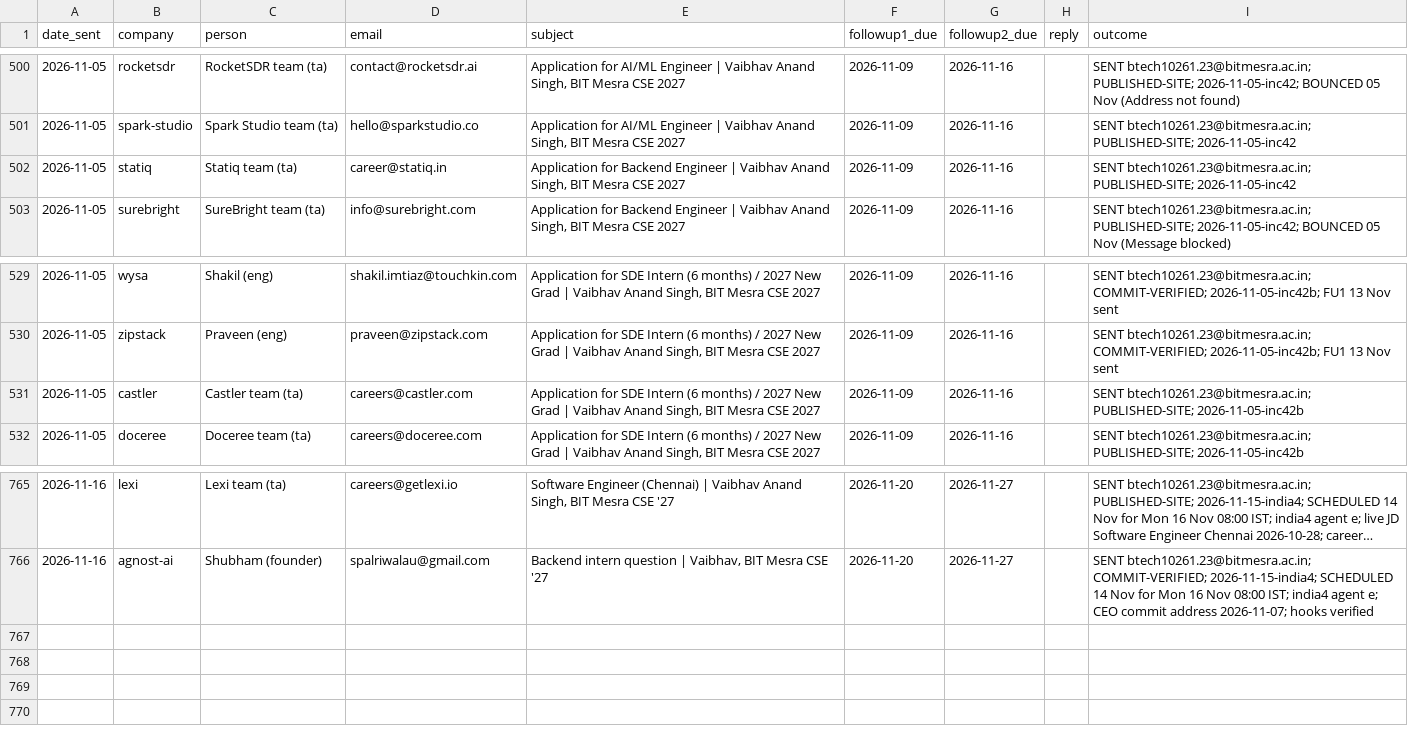
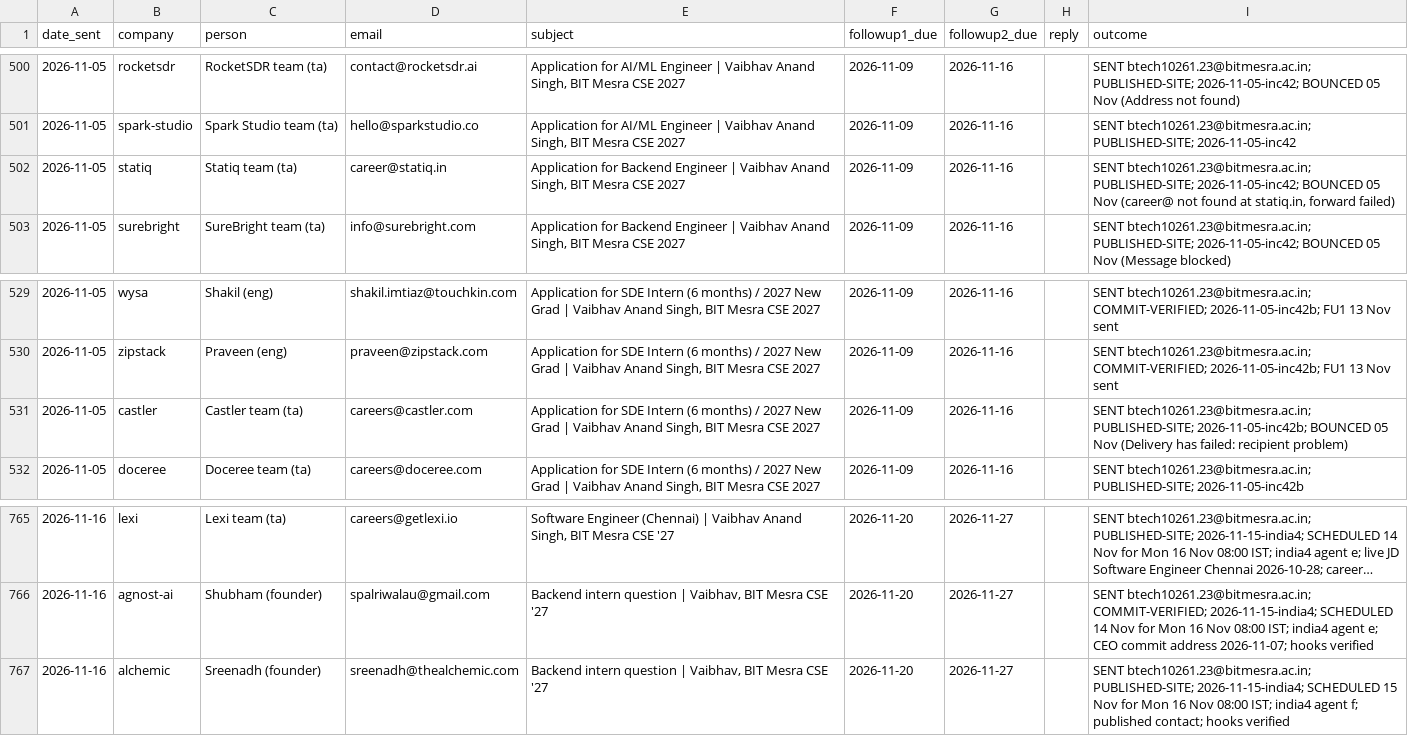
Before and after one commit to mightbeanshuu/cold-outreach-skill, a CSV file: logs/SEND-LOG.csv, drawn as a sheet; only a part is shown, gaps mark what is left out; long unchanged cells end in ….

```diff
--- a/logs/SEND-LOG.csv
+++ b/logs/SEND-LOG.csv
@@ -501,3 +501,3 @@ date_sent,company,person,email,subject,followup1_due,followup2_due,reply,outcome
 2026-11-05,spark-studio,Spark Studio team (ta),hello@sparkstudio.co,"Application for AI/ML Engineer | Vaibhav Anand Singh, BIT Mesra CSE 2027",2026-11-09,2026-11-16,,SENT btech10261.23@bitmesra.ac.in; PUBLISHED-SITE; 2026-11-05-inc42
-2026-11-05,statiq,Statiq team (ta),career@statiq.in,"Application for Backend Engineer | Vaibhav Anand Singh, BIT Mesra CSE 2027",2026-11-09,2026-11-16,,SENT btech10261.23@bitmesra.ac.in; PUBLISHED-SITE; 2026-11-05-inc42
+2026-11-05,statiq,Statiq team (ta),career@statiq.in,"Application for Backend Engineer | Vaibhav Anand Singh, BIT Mesra CSE 2027",2026-11-09,2026-11-16,,"SENT btech10261.23@bitmesra.ac.in; PUBLISHED-SITE; 2026-11-05-inc42; BOUNCED 05 Nov (career@ not found at statiq.in, forward failed)"
 2026-11-05,surebright,SureBright team (ta),info@surebright.com,"Application for Backend Engineer | Vaibhav Anand Singh, BIT Mesra CSE 2027",2026-11-09,2026-11-16,,SENT btech10261.23@bitmesra.ac.in; PUBLISHED-SITE; 2026-11-05-inc42; BOUNCED 05 Nov (Message blocked)
@@ -530,3 +530,3 @@ date_sent,company,person,email,subject,followup1_due,followup2_due,reply,outcome
 2026-11-05,zipstack,Praveen (eng),praveen@zipstack.com,"Application for SDE Intern (6 months) / 2027 New Grad | Vaibhav Anand Singh, BIT Mesra CSE 2027",2026-11-09,2026-11-16,,SENT btech10261.23@bitmesra.ac.in; COMMIT-VERIFIED; 2026-11-05-inc42b; FU1 13 Nov sent
-2026-11-05,castler,Castler team (ta),careers@castler.com,"Application for SDE Intern (6 months) / 2027 New Grad | Vaibhav Anand Singh, BIT Mesra CSE 2027",2026-11-09,2026-11-16,,SENT btech10261.23@bitmesra.ac.in; PUBLISHED-SITE; 2026-11-05-inc42b
+2026-11-05,castler,Castler team (ta),careers@castler.com,"Application for SDE Intern (6 months) / 2027 New Grad | Vaibhav Anand Singh, BIT Mesra CSE 2027",2026-11-09,2026-11-16,,SENT btech10261.23@bitmesra.ac.in; PUBLISHED-SITE; 2026-11-05-inc42b; BOUNCED 05 Nov (Delivery has failed: recipient problem)
 2026-11-05,doceree,Doceree team (ta),careers@doceree.com,"Application for SDE Intern (6 months) / 2027 New Grad | Vaibhav Anand Singh, BIT Mesra CSE 2027",2026-11-09,2026-11-16,,SENT btech10261.23@bitmesra.ac.in; PUBLISHED-SITE; 2026-11-05-inc42b
@@ -766 +766,2 @@ date_sent,company,person,email,subject,followup1_due,followup2_due,reply,outcome
 2026-11-16,agnost-ai,Shubham (founder),spalriwalau@gmail.com,"Backend intern question | Vaibhav, BIT Mesra CSE '27",2026-11-20,2026-11-27,,SENT btech10261.23@bitmesra.ac.in; COMMIT-VERIFIED; 2026-11-15-india4; SCHEDULED 14 Nov for Mon 16 Nov 08:00 IST; india4 agent e; CEO commit address 2026-11-07; hooks verified
+2026-11-16,alchemic,Sreenadh (founder),sreenadh@thealchemic.com,"Backend intern question | Vaibhav, BIT Mesra CSE '27",2026-11-20,2026-11-27,,SENT btech10261.23@bitmesra.ac.in; PUBLISHED-SITE; 2026-11-15-india4; SCHEDULED 15 Nov for Mon 16 Nov 08:00 IST; india4 agent f; published contact; hooks verified
```
